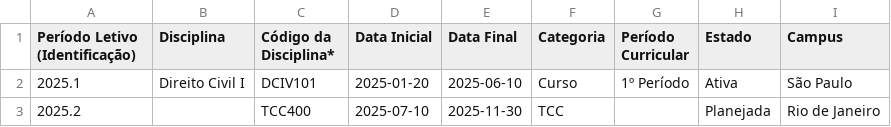
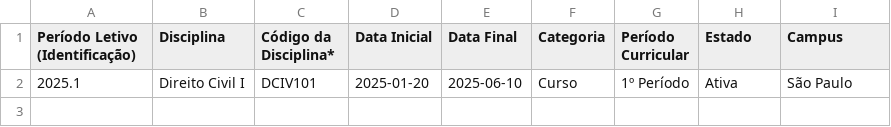
Before and after one commit to DanielMota04/DesafioBonsae, a CSV file: Front-end/src/planilhas/TestePlanilhaD.csv, drawn as a sheet; the diff names each change by its address in the sheet, - before the commit and + after, or states it on an @@ line.

Commit message:
Agora funciona com a planilha de teste

```diff
--- a/Front-end/src/planilhas/TestePlanilhaD.csv
+++ b/Front-end/src/planilhas/TestePlanilhaD.csv
-row 3: 2025.2 |  | TCC400 | 2025-07-10 | 2025-11-30 | TCC |  | Planejada | Rio de Janeiro
```
Also changed, not shown: 2 other files.
